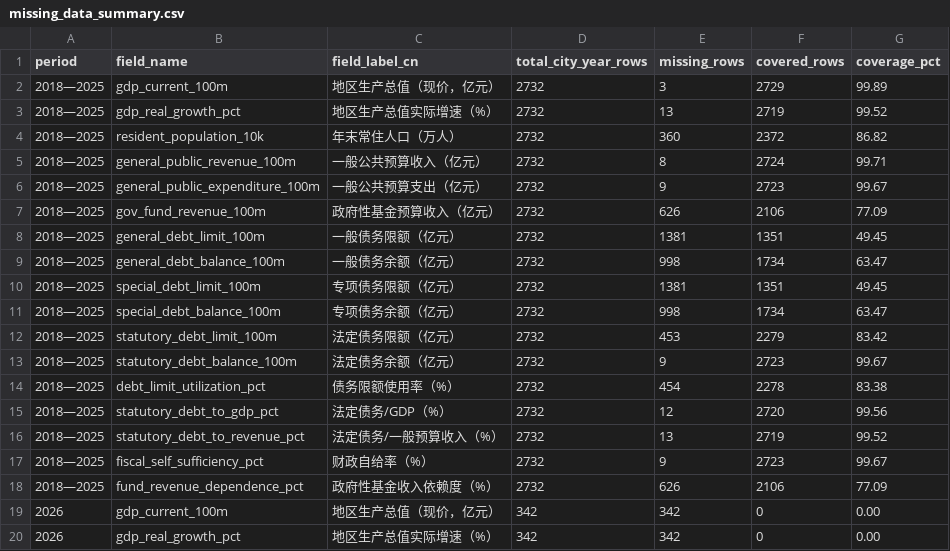
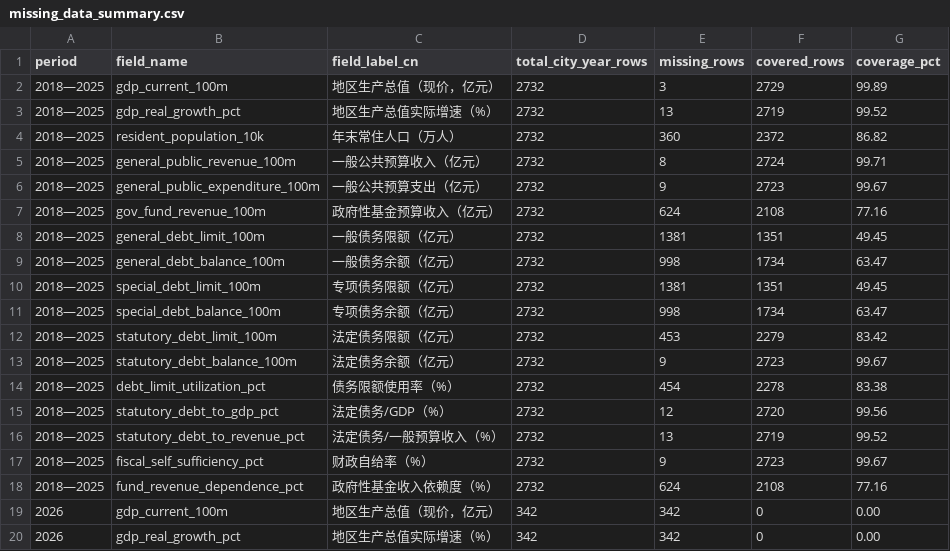
Before and after one commit to chenfei2008c/china-local-debt-atlas, a CSV file: outputs/national_prefecture_panel_2018_2026/missing_data_summary.csv, drawn as a sheet; only a part is shown.

```diff
--- a/outputs/national_prefecture_panel_2018_2026/missing_data_summary.csv
+++ b/outputs/national_prefecture_panel_2018_2026/missing_data_summary.csv
@@ -6,3 +6,3 @@
 2018—2025,general_public_expenditure_100m,一般公共预算支出（亿元）,2732,9,2723,99.67
-2018—2025,gov_fund_revenue_100m,政府性基金预算收入（亿元）,2732,626,2106,77.09
+2018—2025,gov_fund_revenue_100m,政府性基金预算收入（亿元）,2732,624,2108,77.16
 2018—2025,general_debt_limit_100m,一般债务限额（亿元）,2732,1381,1351,49.45
@@ -17,3 +17,3 @@
 2018—2025,fiscal_self_sufficiency_pct,财政自给率（%）,2732,9,2723,99.67
-2018—2025,fund_revenue_dependence_pct,政府性基金收入依赖度（%）,2732,626,2106,77.09
+2018—2025,fund_revenue_dependence_pct,政府性基金收入依赖度（%）,2732,624,2108,77.16
 2026,gdp_current_100m,地区生产总值（现价，亿元）,342,342,0,0.00
```
Also changed, not shown: outputs/national_prefecture_panel_2018_2026/core_coverage_report_2018_2025.csv, 10 other files.
